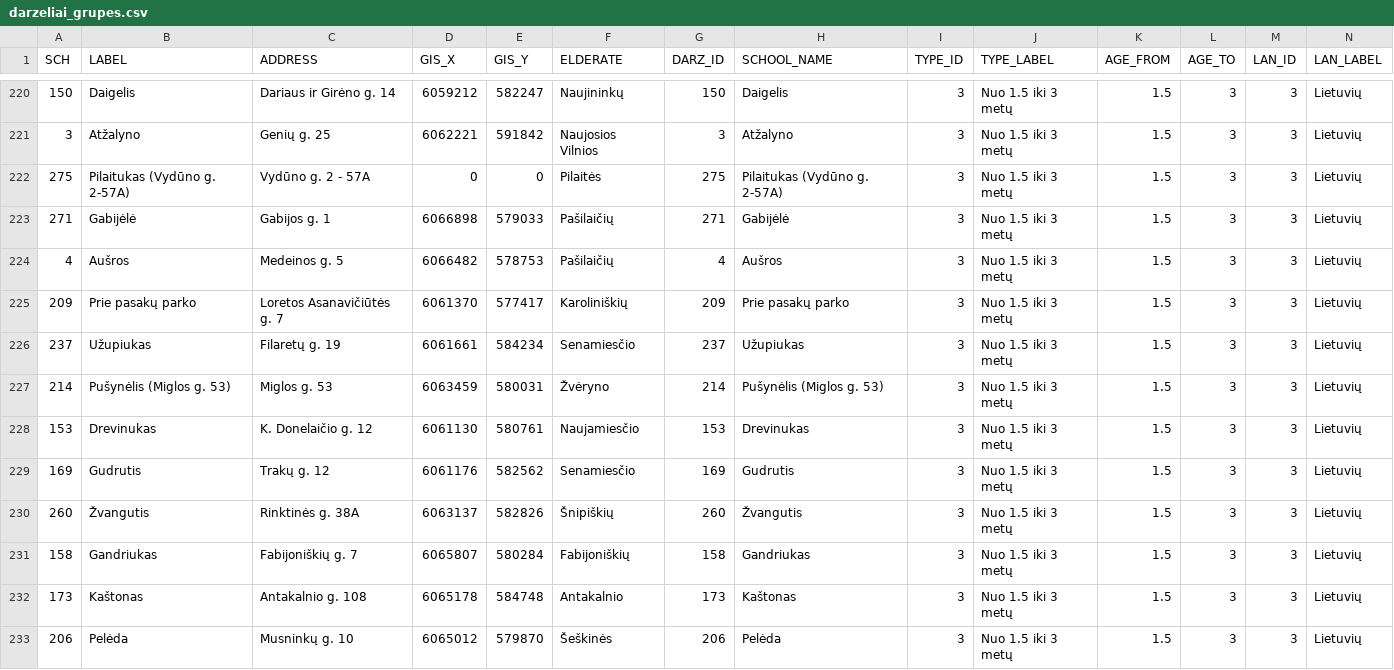
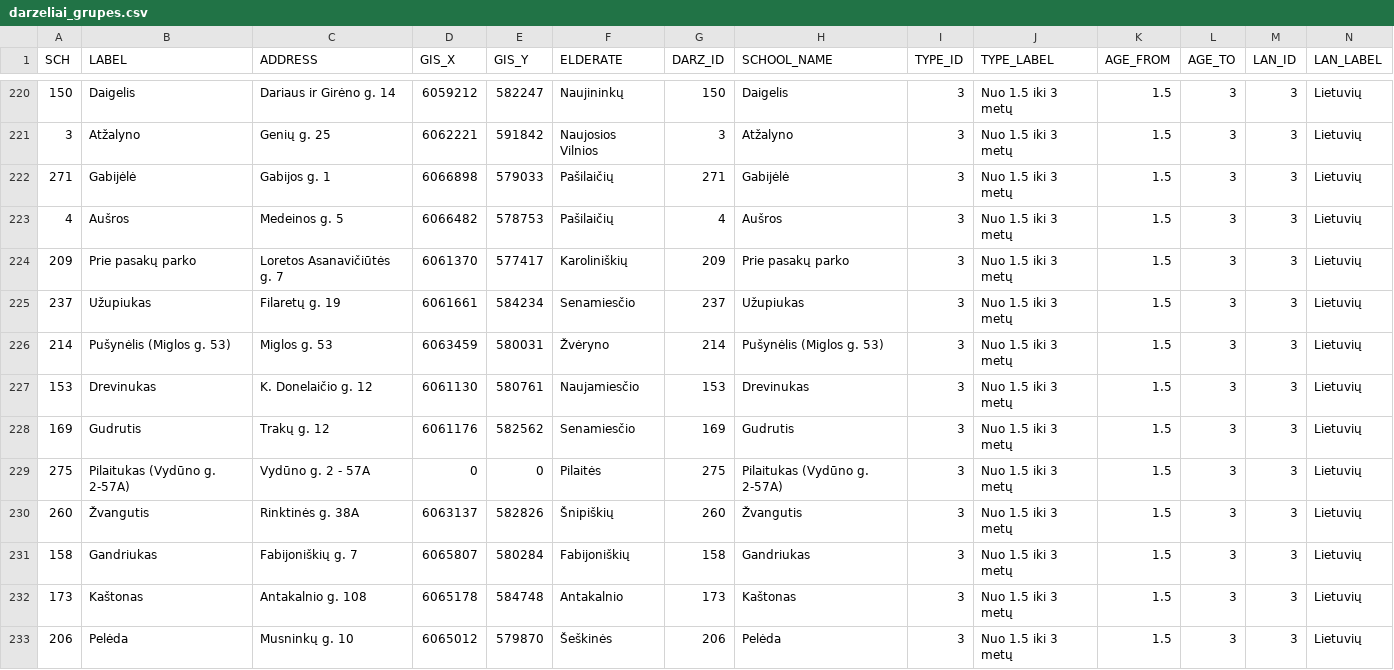
Before and after one commit to vilnius/darzeliai, a CSV file: data/darzeliai_grupes.csv, drawn as a sheet; only a part is shown, gaps mark what is left out; removed rows and columns are numbered as before the commit, all else as after; rows hold the shown columns only; the diff names each change by its address in the sheet, - before the commit and + after, or states it on an @@ line.

Commit message:
automatic daily update

```diff
--- a/data/darzeliai_grupes.csv
+++ b/data/darzeliai_grupes.csv
-row 222: 275 | Pilaitukas (Vydūno g. 2-57A) | Vydūno g. 2 - 57A | 0 | 0 | Pilaitės | 275 | Pilaitukas (Vydūno g. 2-57A) | 3 | Nuo 1.5 iki 3 metų | 1.5 | 3 | 3 | Lietuvių
+row 229: 275 | Pilaitukas (Vydūno g. 2-57A) | Vydūno g. 2 - 57A | 0 | 0 | Pilaitės | 275 | Pilaitukas (Vydūno g. 2-57A) | 3 | Nuo 1.5 iki 3 metų | 1.5 | 3 | 3 | Lietuvių
```
